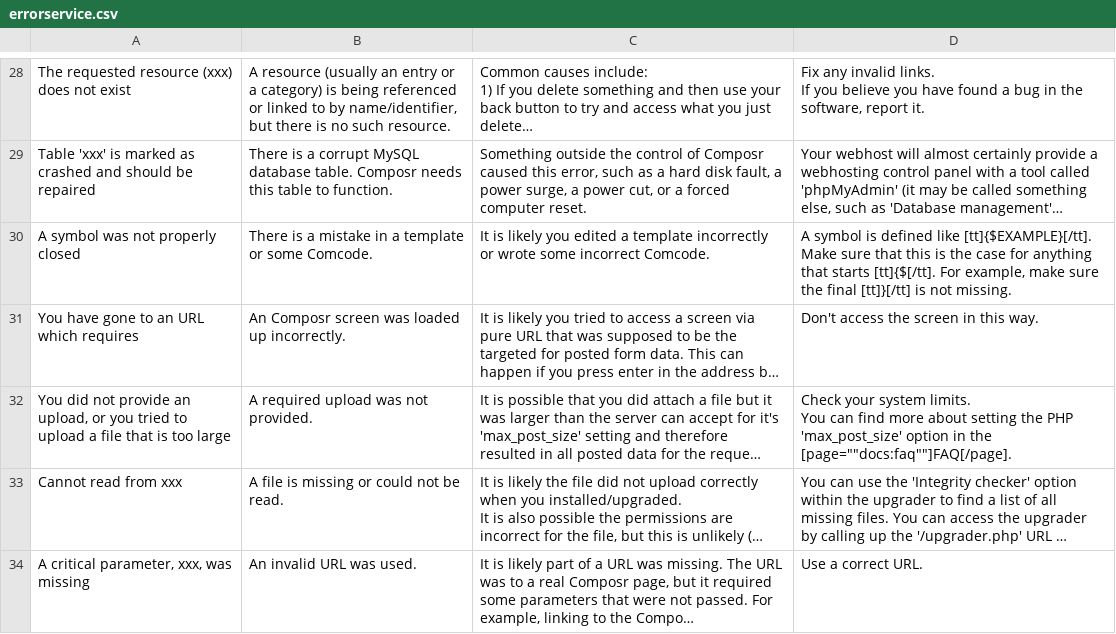
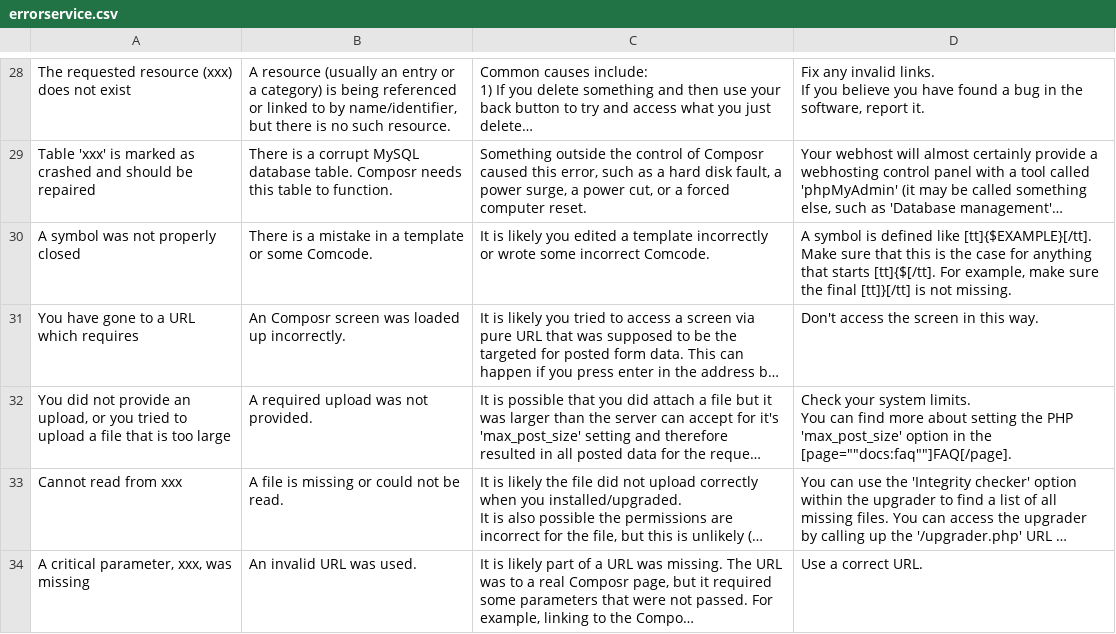
Before and after one commit to ocproducts/composr, a CSV file: uploads/website_specific/compo.sr/errorservice.csv, drawn as a sheet; only a part is shown, gaps mark what is left out; long unchanged cells end in …; the diff names each change by its address in the sheet, - before the commit and + after, or states it on an @@ line.

```diff
--- a/uploads/website_specific/compo.sr/errorservice.csv
+++ b/uploads/website_specific/compo.sr/errorservice.csv
-A31: You have gone to an URL which requires
+A31: You have gone to a URL which requires
```
Also changed, not shown: 6 other files.
